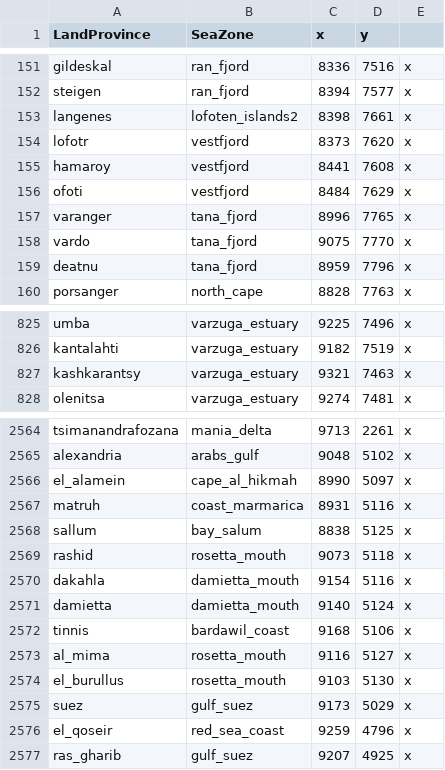
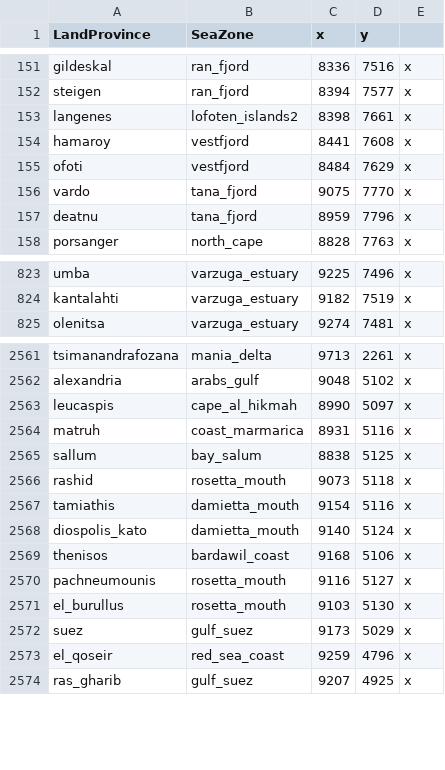
Before and after one commit to LinkLuver/Project-Alexander, a CSV file: in_game/map_data/ports.csv, drawn as a sheet; only a part is shown, gaps mark what is left out.

```diff
--- a/in_game/map_data/ports.csv
+++ b/in_game/map_data/ports.csv
@@ -153,6 +153,4 @@ steigen;ran_fjord;8394;7577;x
 langenes;lofoten_islands2;8398;7661;x
-lofotr;vestfjord;8373;7620;x
 hamaroy;vestfjord;8441;7608;x
 ofoti;vestfjord;8484;7629;x
-varanger;tana_fjord;8996;7765;x
 vardo;tana_fjord;9075;7770;x
@@ -826,3 +824,2 @@ umba;varzuga_estuary;9225;7496;x
 kantalahti;varzuga_estuary;9182;7519;x
-kashkarantsy;varzuga_estuary;9321;7463;x
 olenitsa;varzuga_estuary;9274;7481;x
@@ -2565,3 +2562,3 @@ tsimanandrafozana;mania_delta;9713;2261;x
 alexandria;arabs_gulf;9048;5102;x
-el_alamein;cape_al_hikmah;8990;5097;x
+leucaspis;cape_al_hikmah;8990;5097;x
 matruh;coast_marmarica;8931;5116;x
@@ -2569,6 +2566,6 @@ sallum;bay_salum;8838;5125;x
 rashid;rosetta_mouth;9073;5118;x
-dakahla;damietta_mouth;9154;5116;x
-damietta;damietta_mouth;9140;5124;x
-tinnis;bardawil_coast;9168;5106;x
-al_mima;rosetta_mouth;9116;5127;x
+tamiathis;damietta_mouth;9154;5116;x
+diospolis_kato;damietta_mouth;9140;5124;x
+thenisos;bardawil_coast;9168;5106;x
+pachneumounis;rosetta_mouth;9116;5127;x
 el_burullus;rosetta_mouth;9103;5130;x
```
Also changed, not shown: 7 other files.
